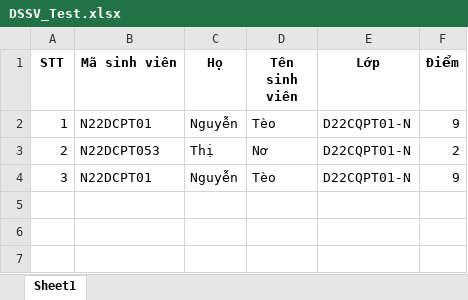
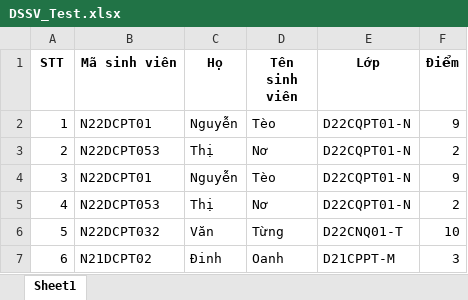
Before and after one commit to Dizz1Phat/Test_2, an Excel workbook: DSSV_Test.xlsx, sheet Sheet1, drawn as a sheet; values as stored, in another font and other column widths than the file's, no borders; the diff names each change by its address in the sheet, - before the commit and + after, or states it on an @@ line.

```diff
--- a/DSSV_Test.xlsx (sheet Sheet1)
+++ b/DSSV_Test.xlsx (sheet Sheet1)
+row 5: 4 | N22DCPT053 | Thị | Nơ | D22CQPT01-N | 2
+row 6: 5 | N22DCPT032 | Văn | Từng | D22CNQ01-T | 10
+row 7: 6 | N21DCPT02 | Đinh | Oanh | D21CPPT-M | 3
```
Also changed, not shown: DSSV_Testing.xlsx.
